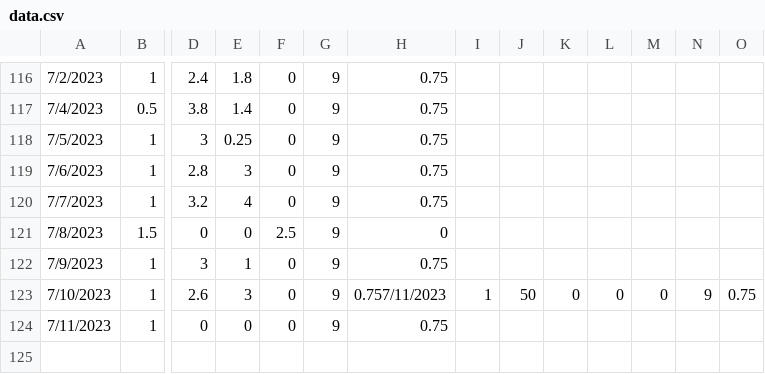
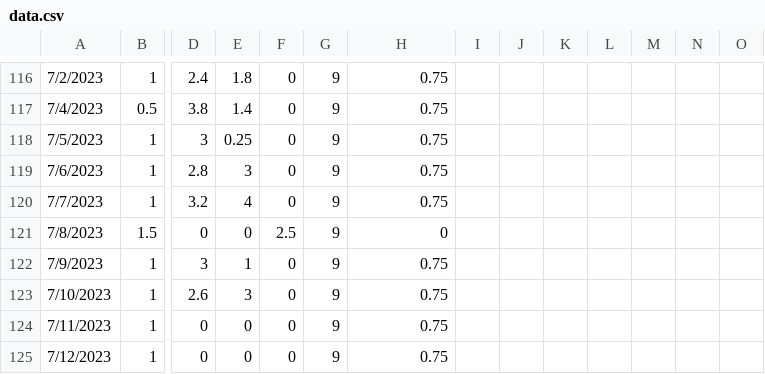
Before and after one commit to bmck039/Fish-Tank-Controller, a CSV file: data.csv, drawn as a sheet; only a part is shown, gaps mark what is left out; rows hold the shown columns only; the diff names each change by its address in the sheet, - before the commit and + after, or states it on an @@ line.

Commit message:
added data point for 7/12/2023

```diff
--- a/data.csv
+++ b/data.csv
-H123: 0.757/11/2023
+H123: 0.75
-I123: 1
+I123: (empty)
-J123: 50
+J123: (empty)
-K123: 0
+K123: (empty)
-L123: 0
+L123: (empty)
-M123: 0
+M123: (empty)
-N123: 9
+N123: (empty)
-O123: 0.75
+O123: (empty)
+row 125: 7/12/2023 | 1 | 0 | 0 | 0 | 9 | 0.75
```
